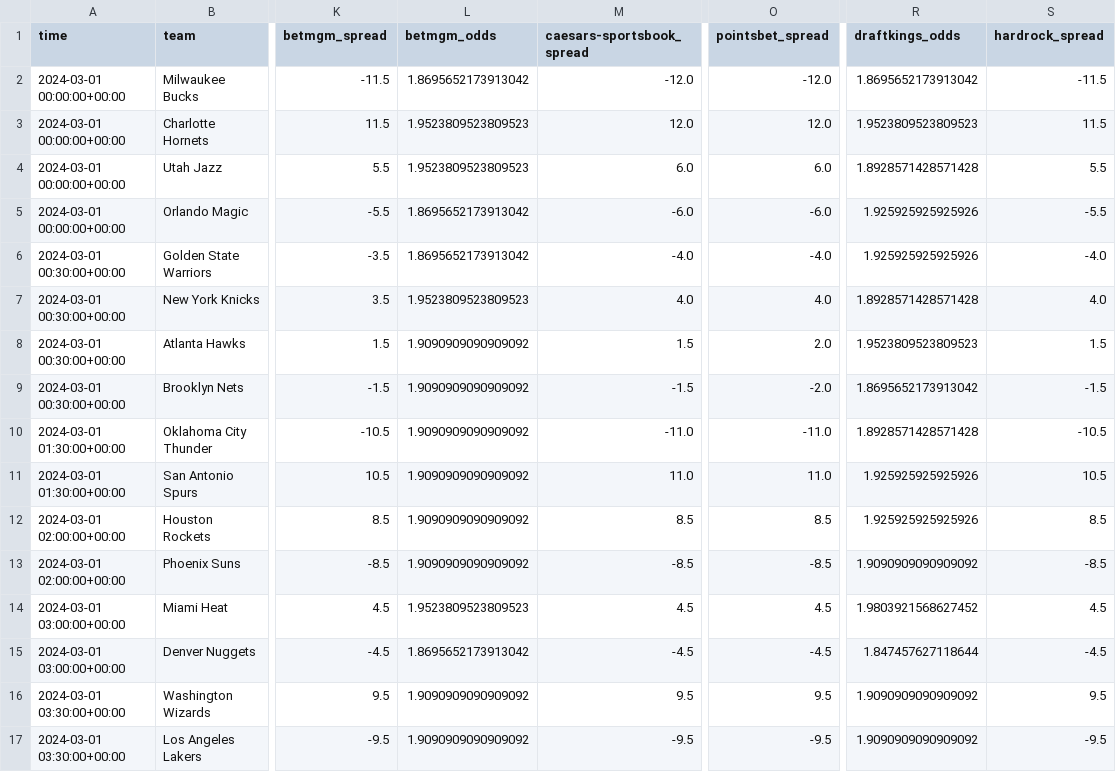
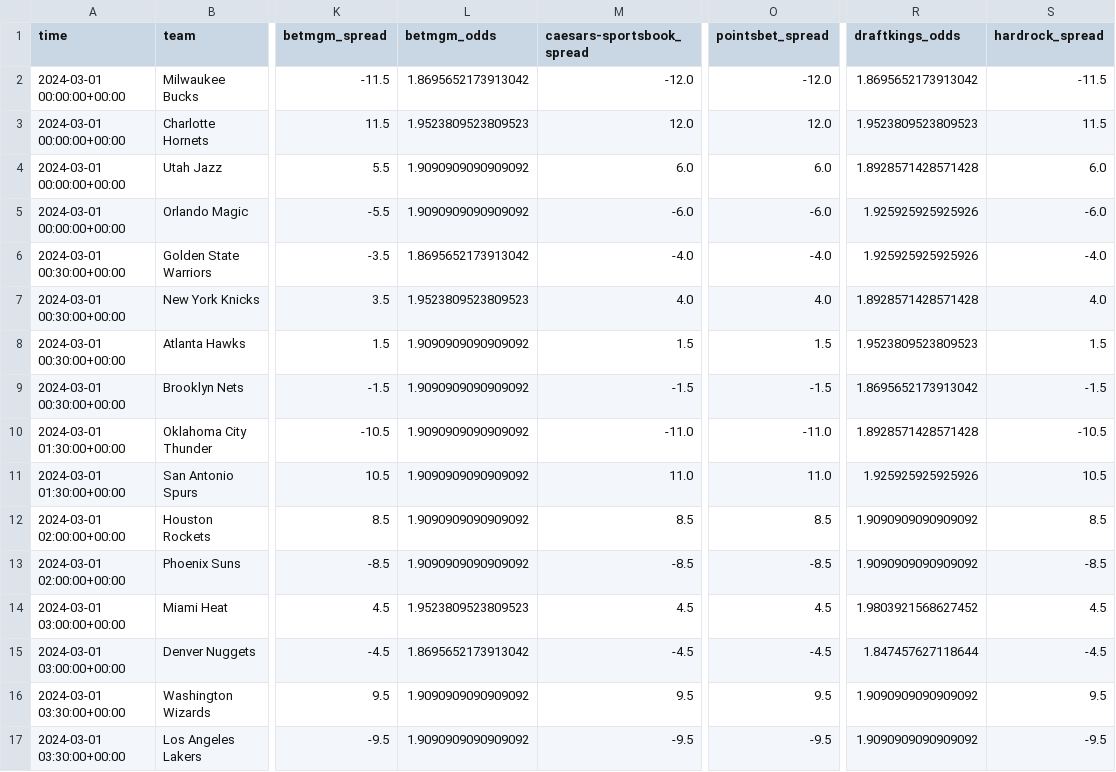
Before and after one commit to Donalcon/reverse_line_movement, a CSV file: nba_spread_df.csv, drawn as a sheet; only a part is shown, gaps mark what is left out; the diff names each change by its address in the sheet, - before the commit and + after, or states it on an @@ line.

```diff
--- a/nba_spread_df.csv
+++ b/nba_spread_df.csv
-L4 (betmgm_odds): 1.9523809523809523
+L4 (betmgm_odds): 1.9090909090909092
-S4 (hardrock_spread): 5.5
+S4 (hardrock_spread): 6.0
-L5 (betmgm_odds): 1.8695652173913042
+L5 (betmgm_odds): 1.9090909090909092
-S5 (hardrock_spread): -5.5
+S5 (hardrock_spread): -6.0
-O8 (pointsbet_spread): 2.0
+O8 (pointsbet_spread): 1.5
-O9 (pointsbet_spread): -2.0
+O9 (pointsbet_spread): -1.5
-R12 (draftkings_odds): 1.925925925925926
+R12 (draftkings_odds): 1.9090909090909092
```
Also changed, not shown: nba_total_df.csv.
